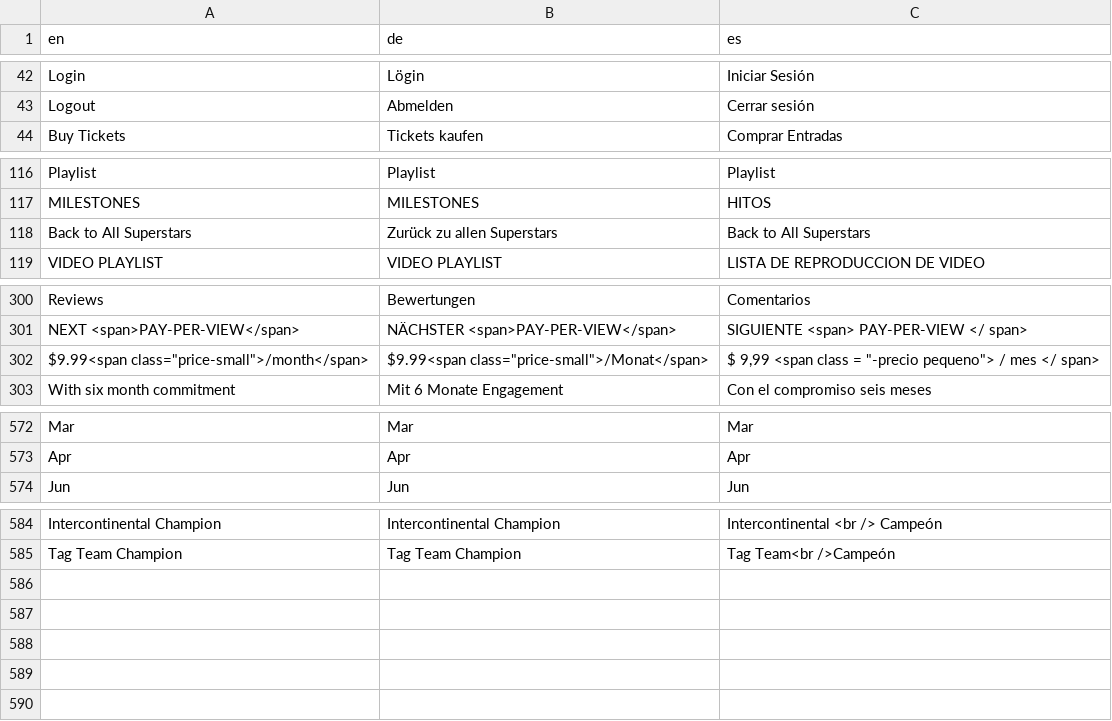
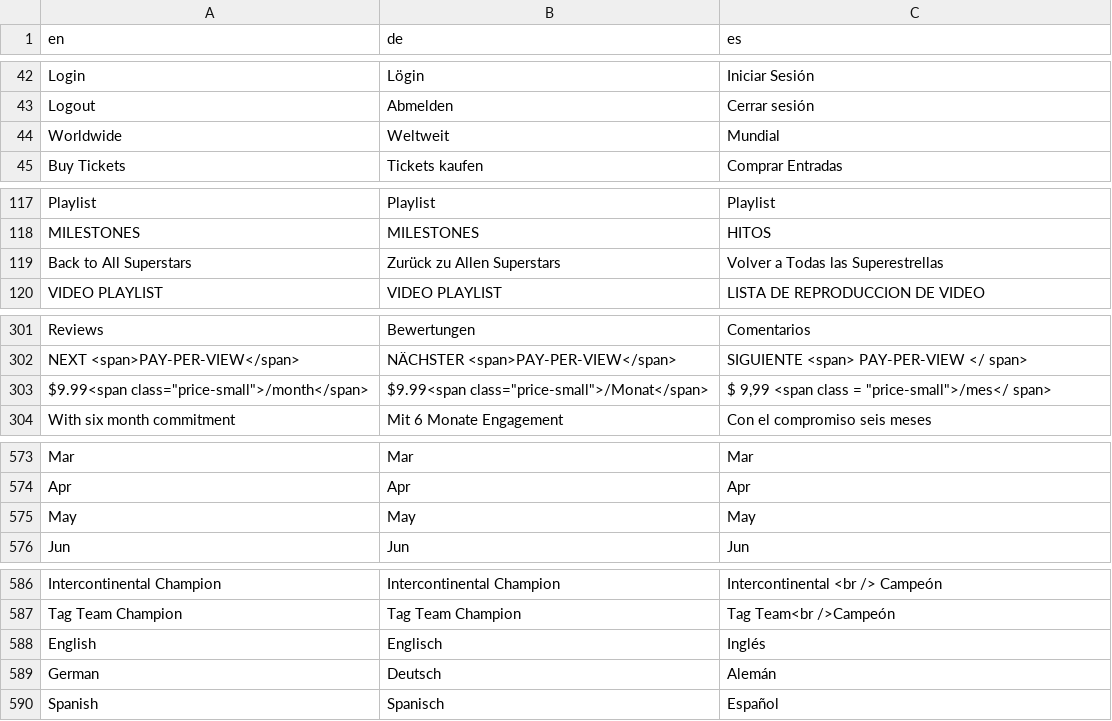
Before and after one commit to jasonLwwe/conf-files, a CSV file: Global/jason_strings.csv, drawn as a sheet; only a part is shown, gaps mark what is left out; addresses are those after the commit; the diff names each change by its address in the sheet, - before the commit and + after, or states it on an @@ line.

Commit message:
Updated string overrides

```diff
--- a/Global/jason_strings.csv
+++ b/Global/jason_strings.csv
+row 44: Worldwide | Weltweit | Mundial
-B119 (de): Zurück zu allen Superstars
+B119 (de): Zurück zu Allen Superstars
-C119 (es): Back to All Superstars
+C119 (es): Volver a Todas las Superestrellas
-C303 (es): …class = "-precio pequeno"> / mes </ span>
+C303 (es): …class = "price-small">/mes</ span>
+row 575: May | May | May
+row 588: English | Englisch | Inglés
+row 589: German | Deutsch | Alemán
+row 590: Spanish | Spanisch | Español
```
